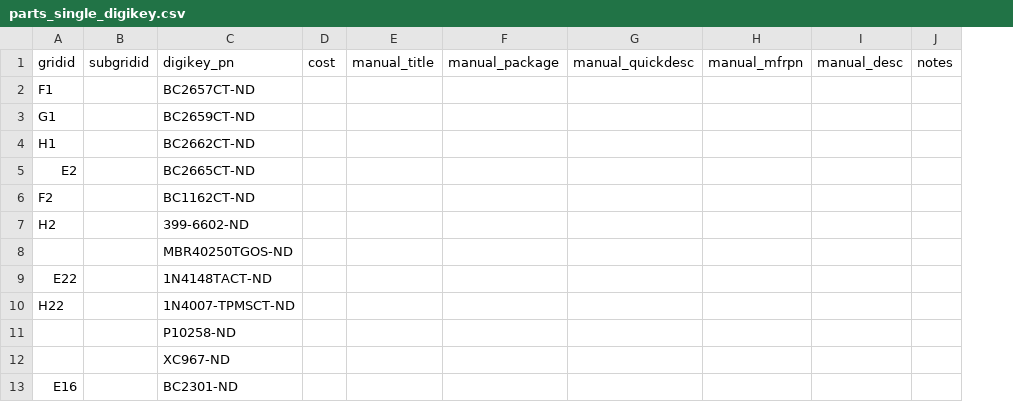
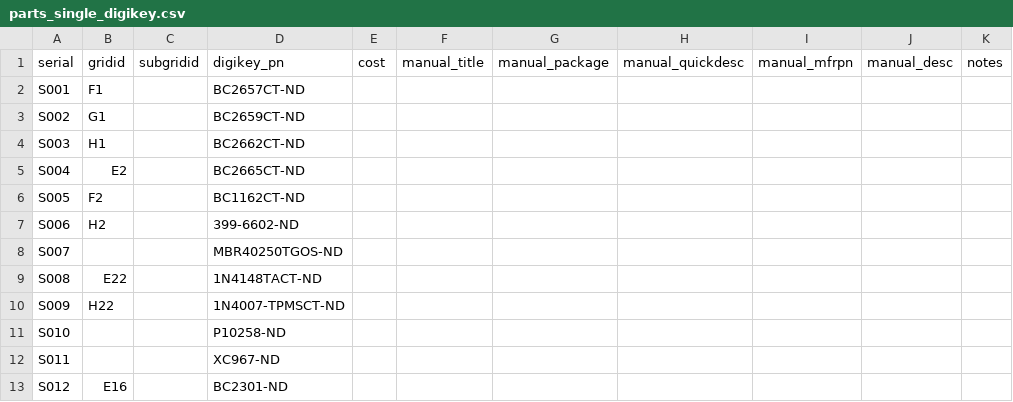
Before and after one commit to ucb-supernode/labels, a CSV file: data/parts_single_digikey.csv, drawn as a sheet; only a part is shown; the diff names each change by its address in the sheet, - before the commit and + after, or states it on an @@ line.

Commit message:
add serial numbers, reformat single part label w/ open sans condensed

```diff
--- a/data/parts_single_digikey.csv
+++ b/data/parts_single_digikey.csv
+column A (serial), rows 2-13: S001 | S002 | S003 | S004 | S005 | S006 | S007 | S008 | S009 | S010 | S011 | S012
```
Also changed, not shown: 2 other files.
